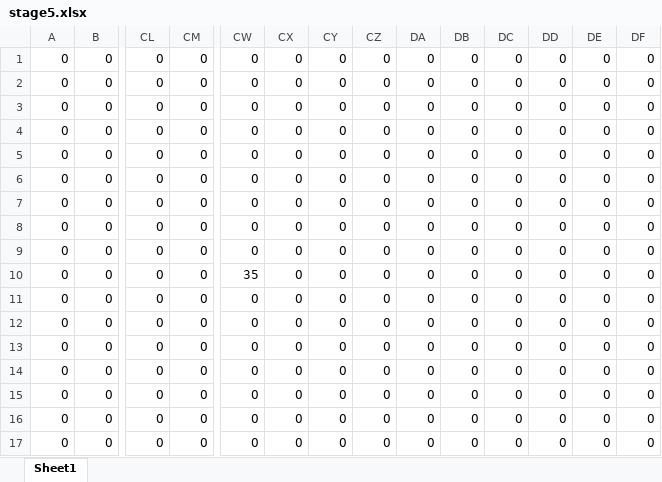
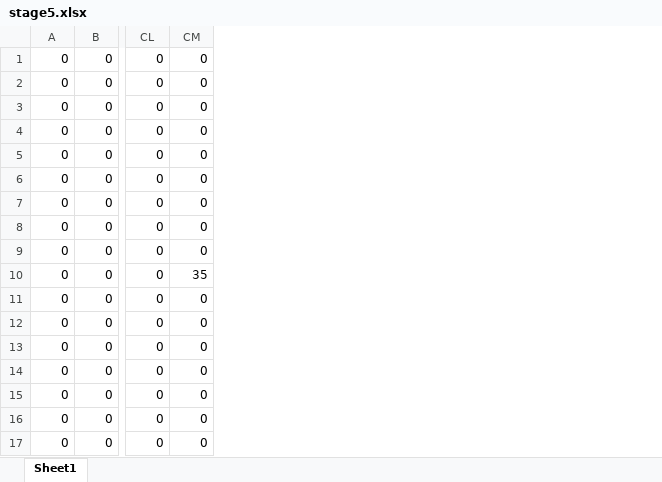
Before and after one commit to TD0419/teamcreate, an Excel workbook: ACG/ACG/stage5.xlsx, sheet Sheet1, drawn as a sheet; only a part is shown, gaps mark what is left out; values as stored, in another font and other column widths than the file's, no borders; conditional formats not drawn; the diff covers the shown part only; the diff names each change by its address in the sheet, - before the commit and + after, or states it on an @@ line.

```diff
--- a/ACG/ACG/stage5.xlsx (sheet Sheet1)
+++ b/ACG/ACG/stage5.xlsx (sheet Sheet1)
-column CW, rows 1-17: 0 | 0 | 0 | 0 | 0 | 0 | 0 | 0 | 0 | 35 | 0 | 0 | 0 | 0 | 0 | 0 | 0
-column CX, rows 1-17: all 0
-column CY, rows 1-17: all 0
-column CZ, rows 1-17: all 0
-column DA, rows 1-17: all 0
-column DB, rows 1-17: all 0
-column DC, rows 1-17: all 0
-column DD, rows 1-17: all 0
-column DE, rows 1-17: all 0
-column DF, rows 1-17: all 0
-CM10: 0
+CM10: 35
```
Also changed, not shown: 36 edited cells elsewhere in this sheet, 4 other files.
